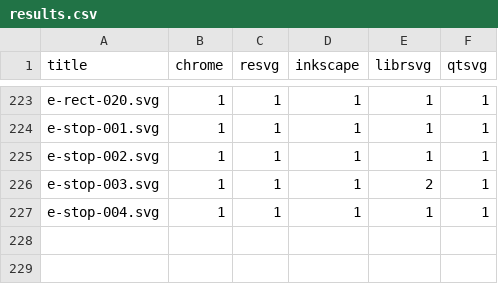
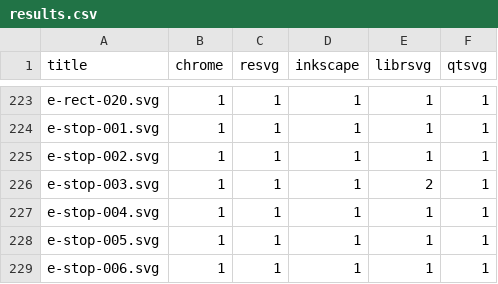
Before and after one commit to RazrFalcon/resvg-test-suite, a CSV file: results.csv, drawn as a sheet; only a part is shown, gaps mark what is left out; the diff names each change by its address in the sheet, - before the commit and + after, or states it on an @@ line.

Commit message:
Two more 'stop' tests.

```diff
--- a/results.csv
+++ b/results.csv
+row 228: e-stop-005.svg | 1 | 1 | 1 | 1 | 1
+row 229: e-stop-006.svg | 1 | 1 | 1 | 1 | 1
```
Also changed, not shown: 4 other files.
